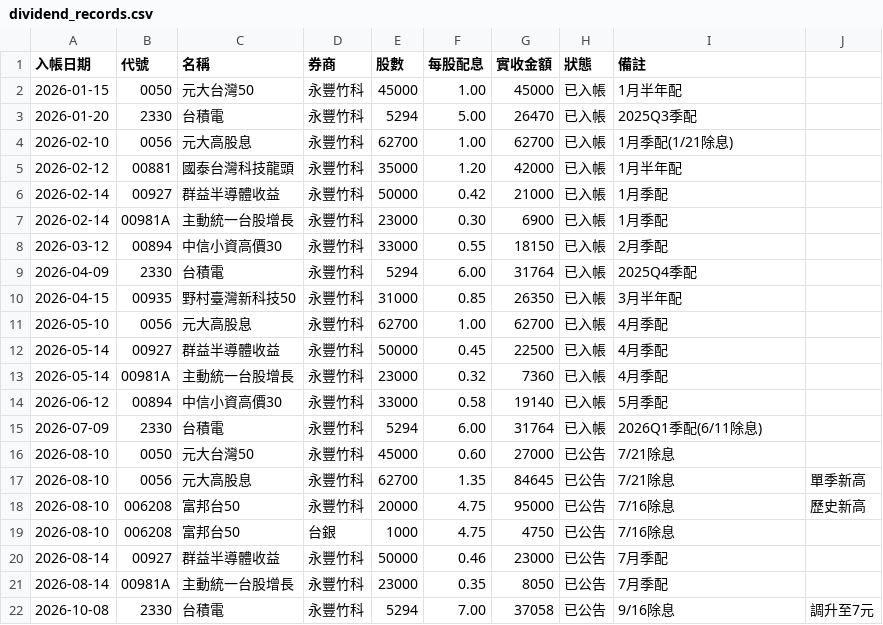
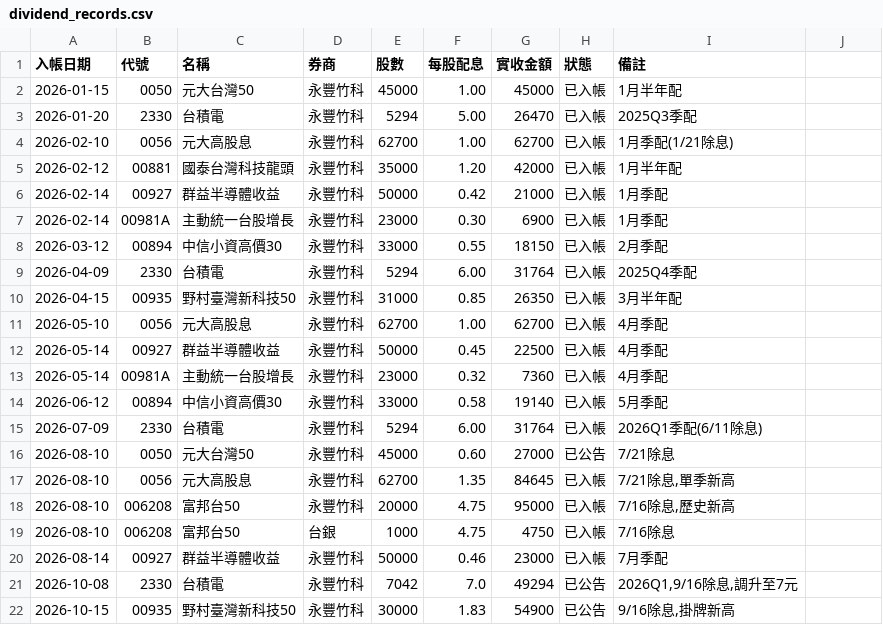
Before and after one commit to HuowenChen/Claud_RetireApp, a CSV file: dividend_records.csv, drawn as a sheet.

Commit message:
💵 配息紀錄更新至9月公告

```diff
--- a/dividend_records.csv
+++ b/dividend_records.csv
@@ -16,7 +16,7 @@
 2026-08-10,0050,元大台灣50,永豐竹科,45000,0.60,27000,已公告,7/21除息
-2026-08-10,0056,元大高股息,永豐竹科,62700,1.35,84645,已公告,7/21除息,單季新高
-2026-08-10,006208,富邦台50,永豐竹科,20000,4.75,95000,已公告,7/16除息,歷史新高
-2026-08-10,006208,富邦台50,台銀,1000,4.75,4750,已公告,7/16除息
-2026-08-14,00927,群益半導體收益,永豐竹科,50000,0.46,23000,已公告,7月季配
-2026-08-14,00981A,主動統一台股增長,永豐竹科,23000,0.35,8050,已公告,7月季配
-2026-10-08,2330,台積電,永豐竹科,5294,7.00,37058,已公告,9/16除息,調升至7元
+2026-08-10,0056,元大高股息,永豐竹科,62700,1.35,84645,已入帳,"7/21除息,單季新高"
+2026-08-10,006208,富邦台50,永豐竹科,20000,4.75,95000,已入帳,"7/16除息,歷史新高"
+2026-08-10,006208,富邦台50,台銀,1000,4.75,4750,已入帳,7/16除息
+2026-08-14,00927,群益半導體收益,永豐竹科,50000,0.46,23000,已入帳,7月季配
+2026-10-08,2330,台積電,永豐竹科,7042,7.0,49294,已公告,"2026Q1,9/16除息,調升至7元"
+2026-10-15,00935,野村臺灣新科技50,永豐竹科,30000,1.83,54900,已公告,"9/16除息,掛牌新高"
```
